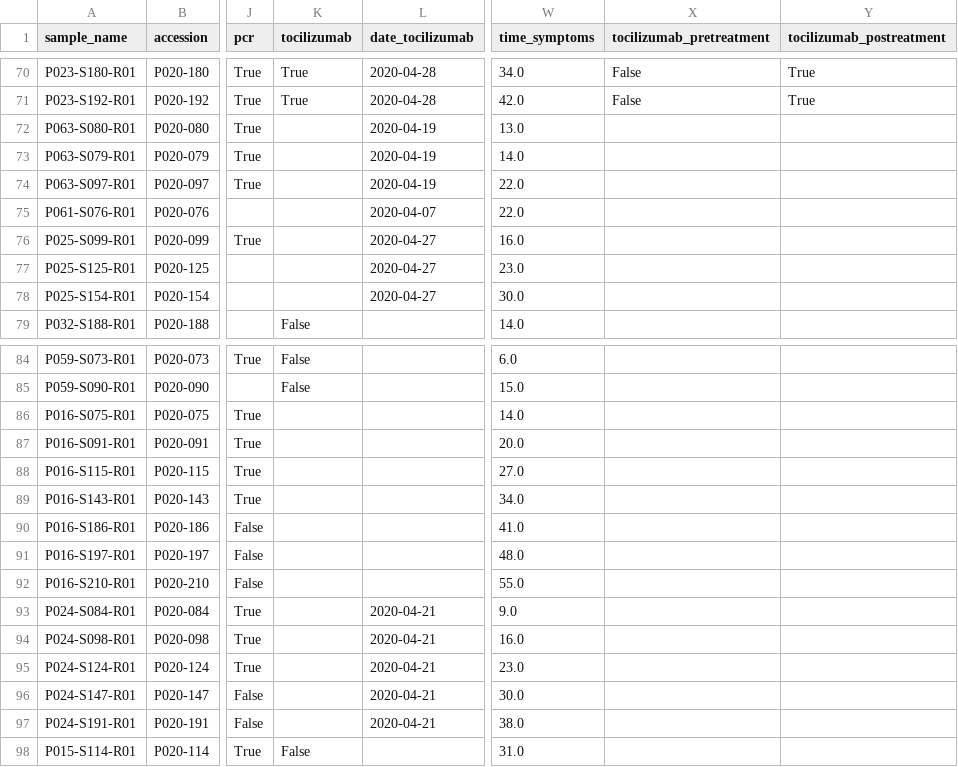
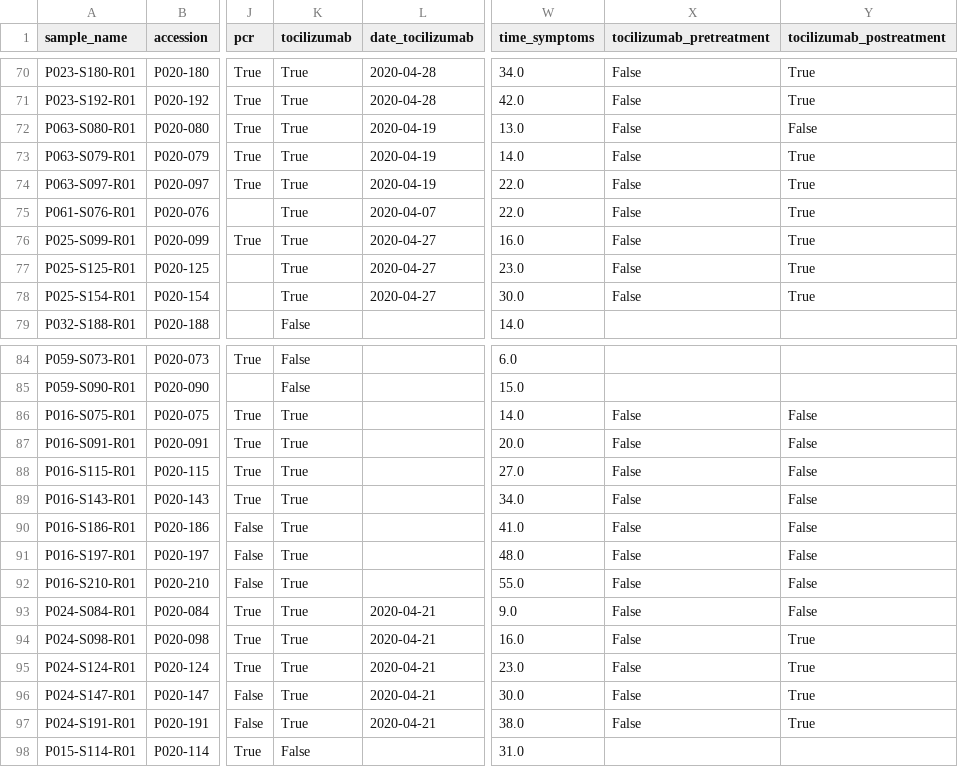
Before and after one commit to ElementoLab/covid-flowcyto, a CSV file: metadata/annotation.csv, drawn as a sheet; only a part is shown, gaps mark what is left out; the diff names each change by its address in the sheet, - before the commit and + after, or states it on an @@ line.

```diff
--- a/metadata/annotation.csv
+++ b/metadata/annotation.csv
-K72:K78 (tocilizumab): (empty)
+K72:K78 (tocilizumab): True
-X72:X78 (tocilizumab_pretreatment): (empty)
+X72:X78 (tocilizumab_pretreatment): False
-Y72 (tocilizumab_postreatment): (empty)
+Y72 (tocilizumab_postreatment): False
-Y73:Y78 (tocilizumab_postreatment): (empty)
+Y73:Y78 (tocilizumab_postreatment): True
-K86:K97 (tocilizumab): (empty)
+K86:K97 (tocilizumab): True
-X86:X97 (tocilizumab_pretreatment): (empty)
+X86:X97 (tocilizumab_pretreatment): False
-Y86:Y93 (tocilizumab_postreatment): (empty)
+Y86:Y93 (tocilizumab_postreatment): False
-Y94:Y97 (tocilizumab_postreatment): (empty)
+Y94:Y97 (tocilizumab_postreatment): True
```
Also changed, not shown: data/original/clinical_data.joint.20200710.csv, 1 other file.
